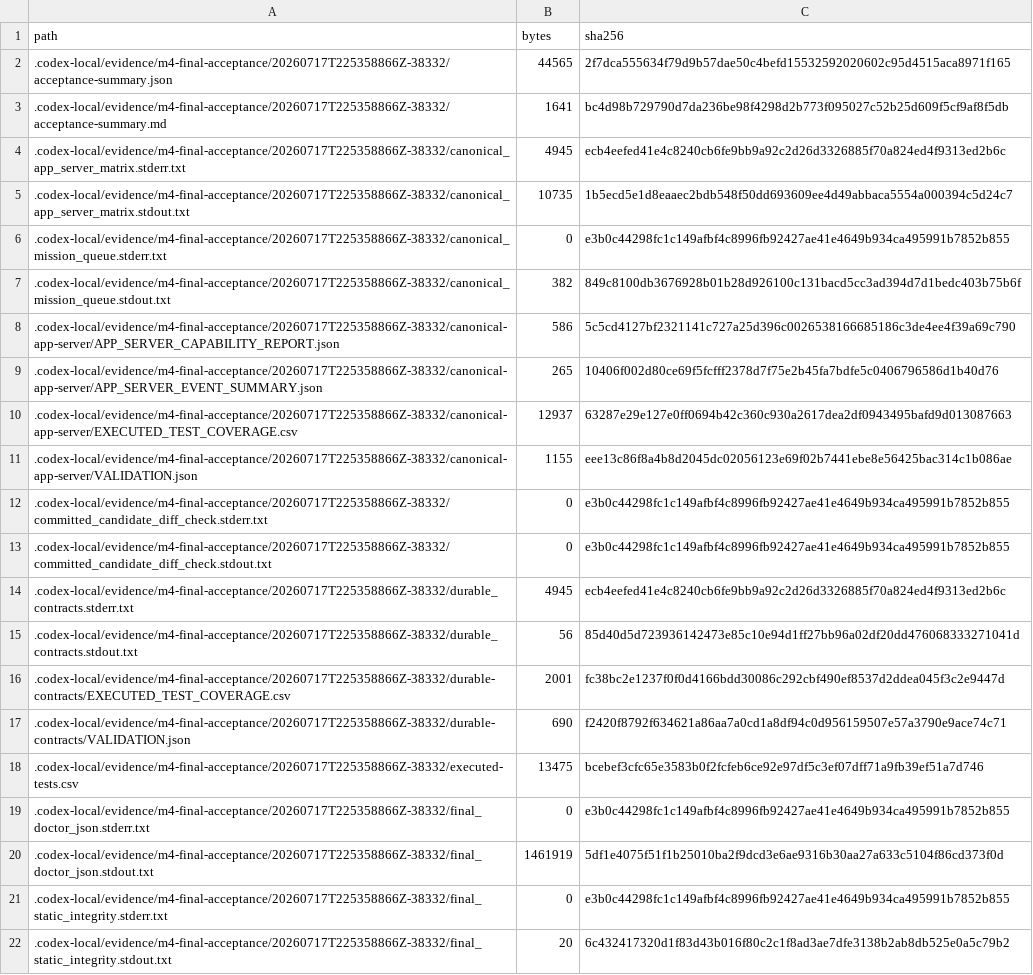
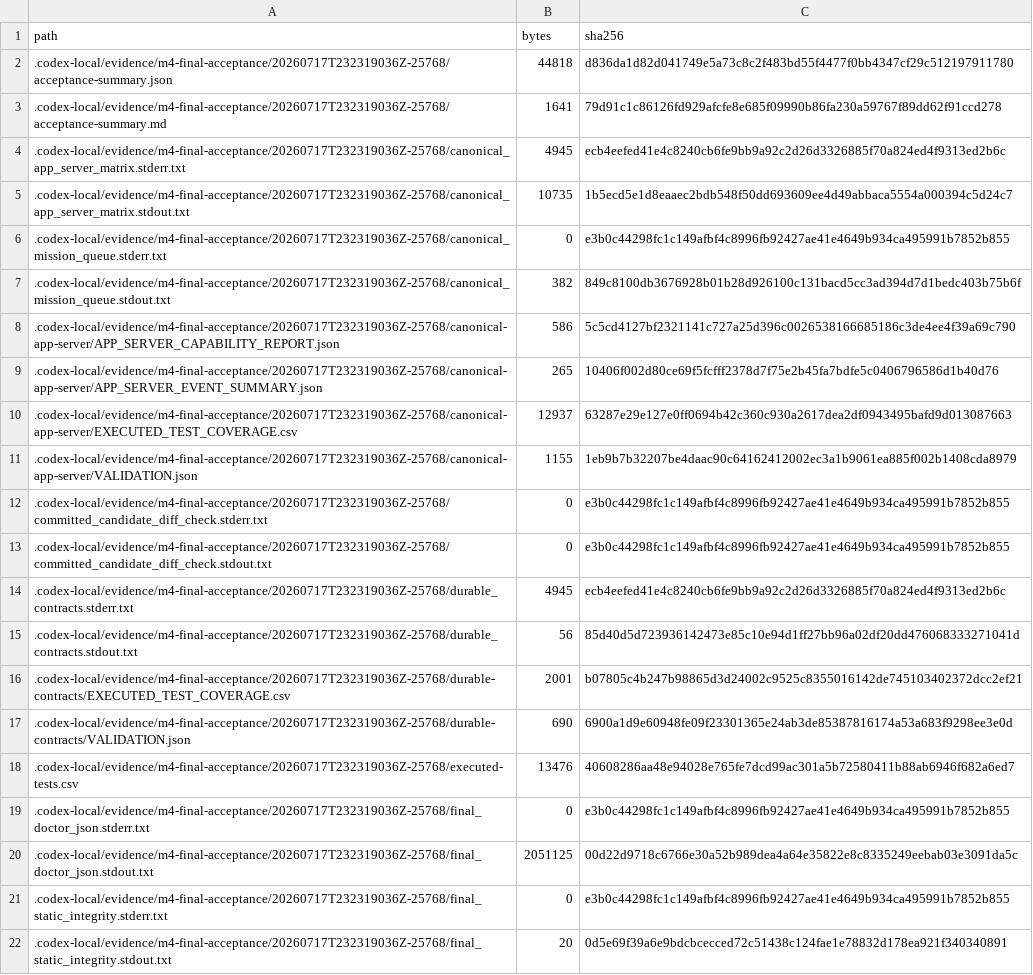
Before and after one commit to scolety1/Thousand-Sunny-Fleet, a CSV file: docs/hq/tsf_v1_final_acceptance_demo_v1_20260717/EVIDENCE_INDEX.csv, drawn as a sheet; only a part is shown; the diff covers the shown part only; the diff names each change by its address in the sheet, - before the commit and + after, or states it on an @@ line.

```diff
--- a/docs/hq/tsf_v1_final_acceptance_demo_v1_20260717/EVIDENCE_INDEX.csv
+++ b/docs/hq/tsf_v1_final_acceptance_demo_v1_20260717/EVIDENCE_INDEX.csv
-A2 (path): .codex-local/evidence/m4-final-acceptance/20260717T225358866Z-38332/acceptance-summary.json
+A2 (path): .codex-local/evidence/m4-final-acceptance/20260717T232319036Z-25768/acceptance-summary.json
-B2 (bytes): 44565
+B2 (bytes): 44818
-C2 (sha256): 2f7dca555634f79d9b57dae50c4befd15532592020602c95d4515aca8971f165
+C2 (sha256): d836da1d82d041749e5a73c8c2f483bd55f4477f0bb4347cf29c512197911780
-A3 (path): .codex-local/evidence/m4-final-acceptance/20260717T225358866Z-38332/acceptance-summary.md
+A3 (path): .codex-local/evidence/m4-final-acceptance/20260717T232319036Z-25768/acceptance-summary.md
-C3 (sha256): bc4d98b729790d7da236be98f4298d2b773f095027c52b25d609f5cf9af8f5db
+C3 (sha256): 79d91c1c86126fd929afcfe8e685f09990b86fa230a59767f89dd62f91ccd278
-A4 (path): .codex-local/evidence/m4-final-acceptance/20260717T225358866Z-38332/canonical_app_server_matrix.stderr.txt
+A4 (path): .codex-local/evidence/m4-final-acceptance/20260717T232319036Z-25768/canonical_app_server_matrix.stderr.txt
-A5 (path): .codex-local/evidence/m4-final-acceptance/20260717T225358866Z-38332/canonical_app_server_matrix.stdout.txt
+A5 (path): .codex-local/evidence/m4-final-acceptance/20260717T232319036Z-25768/canonical_app_server_matrix.stdout.txt
-A6 (path): .codex-local/evidence/m4-final-acceptance/20260717T225358866Z-38332/canonical_mission_queue.stderr.txt
+A6 (path): .codex-local/evidence/m4-final-acceptance/20260717T232319036Z-25768/canonical_mission_queue.stderr.txt
-A7 (path): .codex-local/evidence/m4-final-acceptance/20260717T225358866Z-38332/canonical_mission_queue.stdout.txt
+A7 (path): .codex-local/evidence/m4-final-acceptance/20260717T232319036Z-25768/canonical_mission_queue.stdout.txt
-A8 (path): .codex-local/evidence/m4-final-acceptance/20260717T225358866Z-38332/canonical-app-server/APP_SERVER_CAPABILITY_REPORT.json
+A8 (path): .codex-local/evidence/m4-final-acceptance/20260717T232319036Z-25768/canonical-app-server/APP_SERVER_CAPABILITY_REPORT.json
-A9 (path): .codex-local/evidence/m4-final-acceptance/20260717T225358866Z-38332/canonical-app-server/APP_SERVER_EVENT_SUMMARY.json
+A9 (path): .codex-local/evidence/m4-final-acceptance/20260717T232319036Z-25768/canonical-app-server/APP_SERVER_EVENT_SUMMARY.json
-A10 (path): .codex-local/evidence/m4-final-acceptance/20260717T225358866Z-38332/canonical-app-server/EXECUTED_TEST_COVERAGE.csv
+A10 (path): .codex-local/evidence/m4-final-acceptance/20260717T232319036Z-25768/canonical-app-server/EXECUTED_TEST_COVERAGE.csv
-A11 (path): .codex-local/evidence/m4-final-acceptance/20260717T225358866Z-38332/canonical-app-server/VALIDATION.json
+A11 (path): .codex-local/evidence/m4-final-acceptance/20260717T232319036Z-25768/canonical-app-server/VALIDATION.json
-C11 (sha256): eee13c86f8a4b8d2045dc02056123e69f02b7441ebe8e56425bac314c1b086ae
+C11 (sha256): 1eb9b7b32207be4daac90c64162412002ec3a1b9061ea885f002b1408cda8979
-A12 (path): .codex-local/evidence/m4-final-acceptance/20260717T225358866Z-38332/committed_candidate_diff_check.stderr.txt
+A12 (path): .codex-local/evidence/m4-final-acceptance/20260717T232319036Z-25768/committed_candidate_diff_check.stderr.txt
-A13 (path): .codex-local/evidence/m4-final-acceptance/20260717T225358866Z-38332/committed_candidate_diff_check.stdout.txt
+A13 (path): .codex-local/evidence/m4-final-acceptance/20260717T232319036Z-25768/committed_candidate_diff_check.stdout.txt
-A14 (path): .codex-local/evidence/m4-final-acceptance/20260717T225358866Z-38332/durable_contracts.stderr.txt
+A14 (path): .codex-local/evidence/m4-final-acceptance/20260717T232319036Z-25768/durable_contracts.stderr.txt
-A15 (path): .codex-local/evidence/m4-final-acceptance/20260717T225358866Z-38332/durable_contracts.stdout.txt
+A15 (path): .codex-local/evidence/m4-final-acceptance/20260717T232319036Z-25768/durable_contracts.stdout.txt
-A16 (path): .codex-local/evidence/m4-final-acceptance/20260717T225358866Z-38332/durable-contracts/EXECUTED_TEST_COVERAGE.csv
+A16 (path): .codex-local/evidence/m4-final-acceptance/20260717T232319036Z-25768/durable-contracts/EXECUTED_TEST_COVERAGE.csv
-C16 (sha256): fc38bc2e1237f0f0d4166bdd30086c292cbf490ef8537d2ddea045f3c2e9447d
+C16 (sha256): b07805c4b247b98865d3d24002c9525c8355016142de745103402372dcc2ef21
-A17 (path): .codex-local/evidence/m4-final-acceptance/20260717T225358866Z-38332/durable-contracts/VALIDATION.json
+A17 (path): .codex-local/evidence/m4-final-acceptance/20260717T232319036Z-25768/durable-contracts/VALIDATION.json
-C17 (sha256): f2420f8792f634621a86aa7a0cd1a8df94c0d956159507e57a3790e9ace74c71
+C17 (sha256): 6900a1d9e60948fe09f23301365e24ab3de85387816174a53a683f9298ee3e0d
-A18 (path): .codex-local/evidence/m4-final-acceptance/20260717T225358866Z-38332/executed-tests.csv
+A18 (path): .codex-local/evidence/m4-final-acceptance/20260717T232319036Z-25768/executed-tests.csv
-B18 (bytes): 13475
+B18 (bytes): 13476
-C18 (sha256): bcebef3cfc65e3583b0f2fcfeb6ce92e97df5c3ef07dff71a9fb39ef51a7d746
+C18 (sha256): 40608286aa48e94028e765fe7dcd99ac301a5b72580411b88ab6946f682a6ed7
-A19 (path): .codex-local/evidence/m4-final-acceptance/20260717T225358866Z-38332/final_doctor_json.stderr.txt
+A19 (path): .codex-local/evidence/m4-final-acceptance/20260717T232319036Z-25768/final_doctor_json.stderr.txt
-A20 (path): .codex-local/evidence/m4-final-acceptance/20260717T225358866Z-38332/final_doctor_json.stdout.txt
+A20 (path): .codex-local/evidence/m4-final-acceptance/20260717T232319036Z-25768/final_doctor_json.stdout.txt
-B20 (bytes): 1461919
+B20 (bytes): 2051125
-C20 (sha256): 5df1e4075f51f1b25010ba2f9dcd3e6ae9316b30aa27a633c5104f86cd373f0d
+C20 (sha256): 00d22d9718c6766e30a52b989dea4a64e35822e8c8335249eebab03e3091da5c
-A21 (path): .codex-local/evidence/m4-final-acceptance/20260717T225358866Z-38332/final_static_integrity.stderr.txt
+A21 (path): .codex-local/evidence/m4-final-acceptance/20260717T232319036Z-25768/final_static_integrity.stderr.txt
-A22 (path): .codex-local/evidence/m4-final-acceptance/20260717T225358866Z-38332/final_static_integrity.stdout.txt
+A22 (path): .codex-local/evidence/m4-final-acceptance/20260717T232319036Z-25768/final_static_integrity.stdout.txt
-C22 (sha256): 6c432417320d1f83d43b016f80c2c1f8ad3ae7dfe3138b2ab8db525e0a5c79b2
+C22 (sha256): 0d5e69f39a6e9bdcbcecced72c51438c124fae1e78832d178ea921f340340891
```
Also changed, not shown: 78 edited cells elsewhere in this file, docs/hq/tsf_v1_final_acceptance_demo_v1_20260717/EXECUTED_TEST_COVERAGE.csv, 9 other files.
